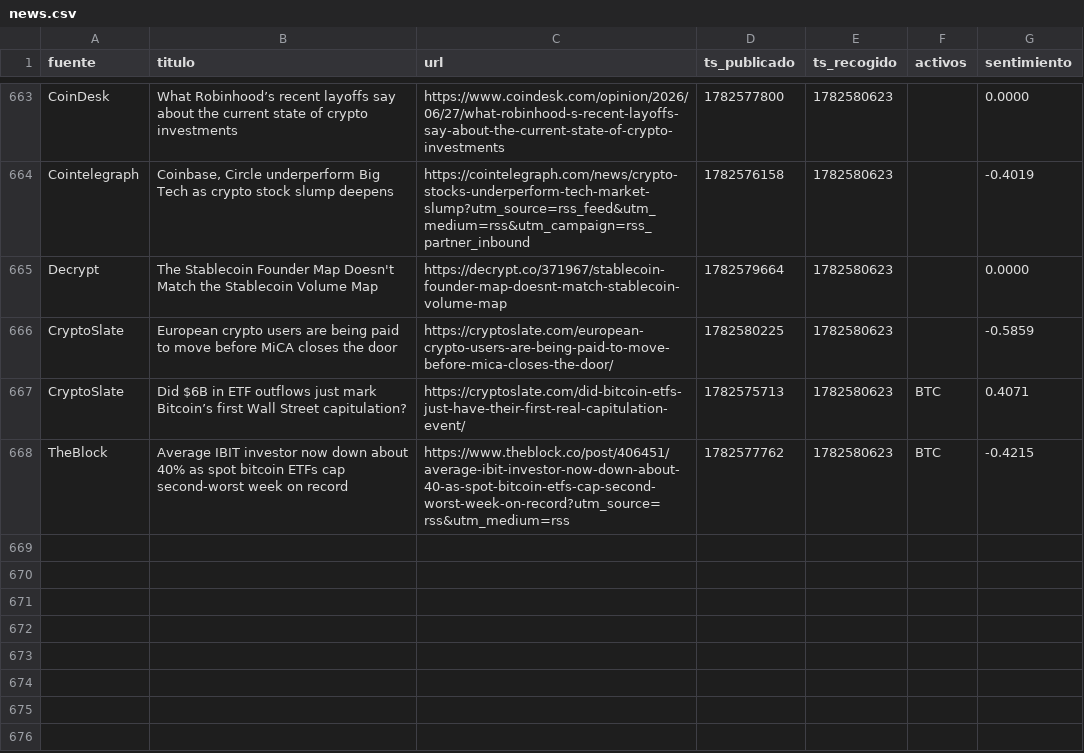
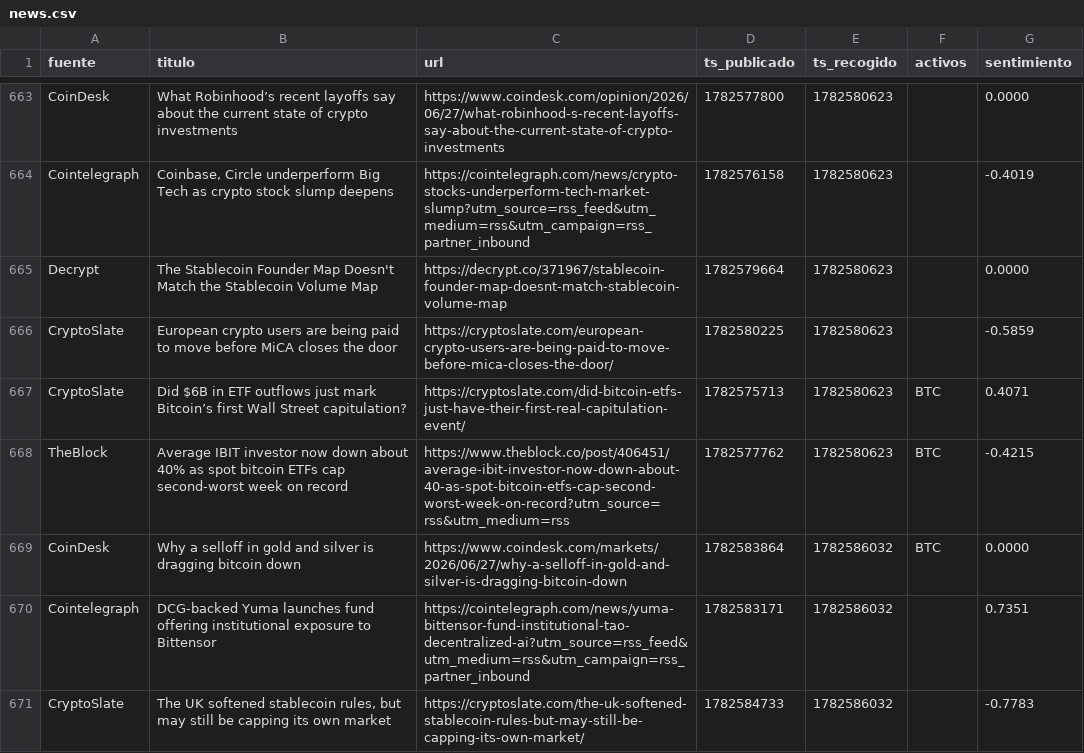
Before and after one commit to marcosgcuenta1/trading-bot, a CSV file: data/news.csv, drawn as a sheet; only a part is shown, gaps mark what is left out.

```diff
--- a/data/news.csv
+++ b/data/news.csv
@@ -668 +668,4 @@ CryptoSlate,Did $6B in ETF outflows just mark Bitcoin’s first Wall Street capi
 TheBlock,Average IBIT investor now down about 40% as spot bitcoin ETFs cap second-worst week on record,https://www.theblock.co/post/406451/average-ibit-investor-now-down-about-40-as-spot-bitcoin-etfs-cap-second-worst-week-on-record?utm_source=rss&utm_medium=rss,1782577762,1782580623,BTC,-0.4215
+CoinDesk,Why a selloff in gold and silver is dragging bitcoin down,https://www.coindesk.com/markets/2026/06/27/why-a-selloff-in-gold-and-silver-is-dragging-bitcoin-down,1782583864,1782586032,BTC,0.0000
+Cointelegraph,DCG-backed Yuma launches fund offering institutional exposure to Bittensor,https://cointelegraph.com/news/yuma-bittensor-fund-institutional-tao-decentralized-ai?utm_source=rss_feed&utm_medium=rss&utm_campaign=rss_partner_inbound,1782583171,1782586032,,0.7351
+CryptoSlate,"The UK softened stablecoin rules, but may still be capping its own market",https://cryptoslate.com/the-uk-softened-stablecoin-rules-but-may-still-be-capping-its-own-market/,1782584733,1782586032,,-0.7783
```
